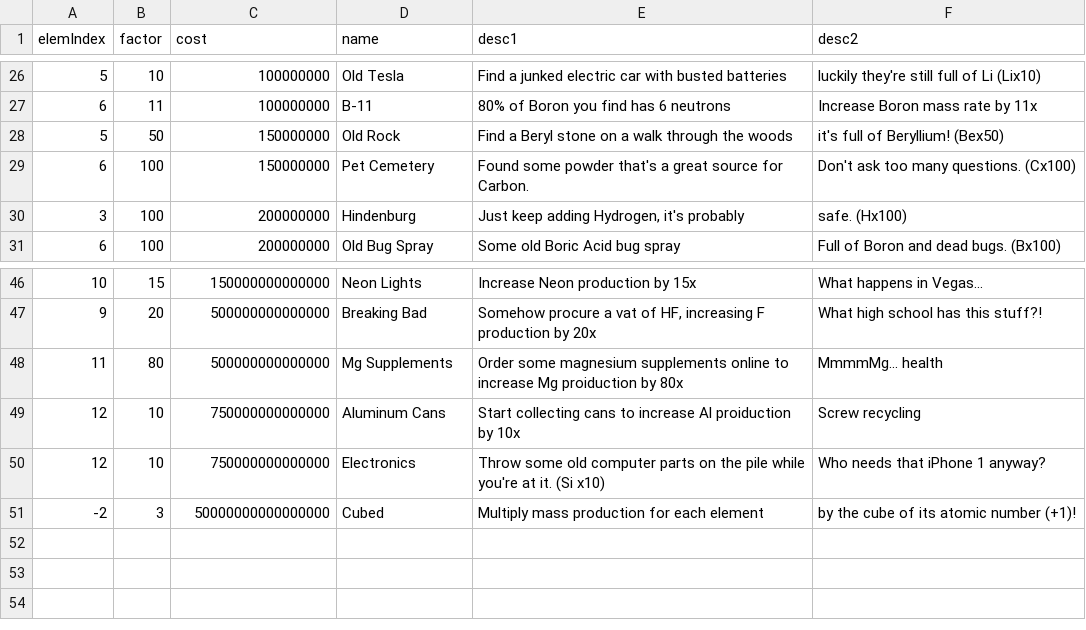
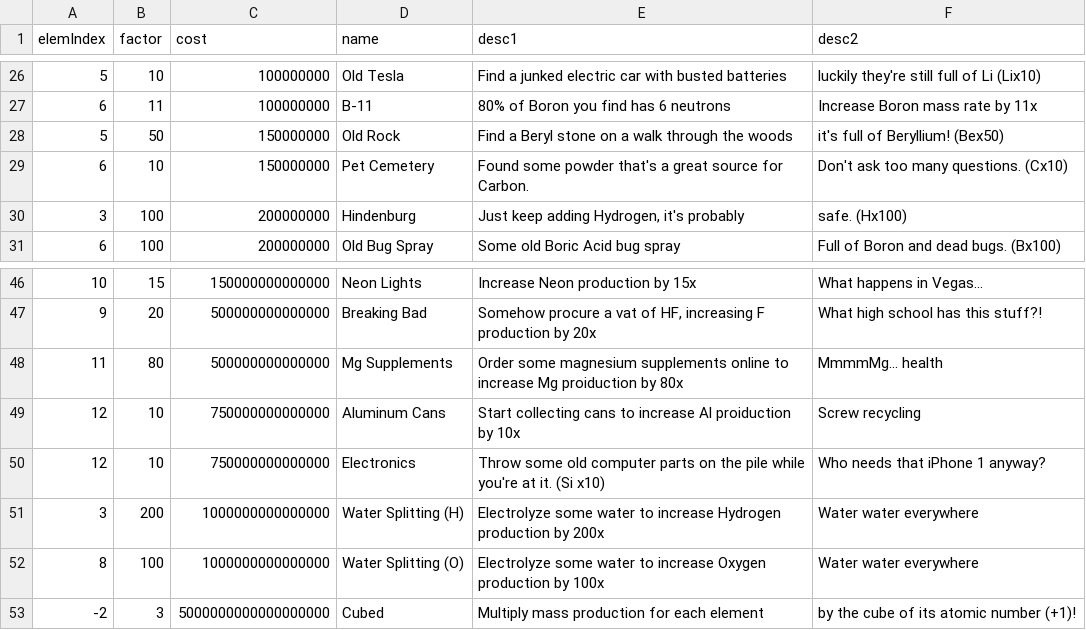
Before and after one commit to gtengland/gtengland.github.io, a CSV file: upgrades.csv, drawn as a sheet; only a part is shown, gaps mark what is left out.

Commit message:
Update upgrades.csv

```diff
--- a/upgrades.csv
+++ b/upgrades.csv
@@ -28,3 +28,3 @@
 "5","50","150000000","Old Rock","Find a Beryl stone on a walk through the woods","it's full of Beryllium! (Bex50)"
-"6","100","150000000","Pet Cemetery","Found some powder that's a great source for Carbon.","Don't ask too many questions.  (Cx100)"
+"6","10","150000000","Pet Cemetery","Found some powder that's a great source for Carbon.","Don't ask too many questions.  (Cx10)"
 "3","100","200000000","Hindenburg","Just keep adding Hydrogen, it's probably","safe.  (Hx100)"
@@ -50,2 +50,4 @@
 "12","10","750000000000000","Electronics","Throw some old computer parts on the pile while you're at it. (Si x10)","Who needs that iPhone 1 anyway?"
-"-2","3","50000000000000000","Cubed","Multiply mass production for each element","by the cube of its atomic number (+1)!"
+"3","200","1000000000000000","Water Splitting (H)", "Electrolyze some water to increase Hydrogen production by 200x","Water water everywhere"
+"8","100","1000000000000000","Water Splitting (O)", "Electrolyze some water to increase Oxygen production by 100x","Water water everywhere"
+"-2","3","5000000000000000000","Cubed","Multiply mass production for each element","by the cube of its atomic number (+1)!"
```
